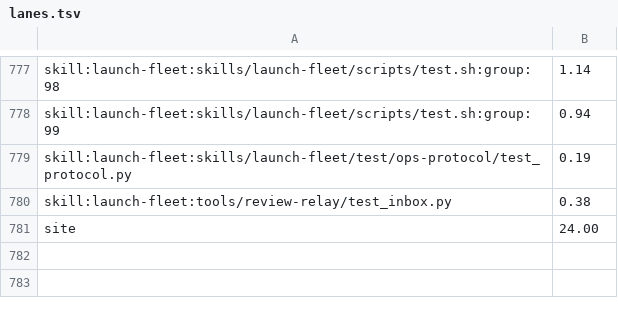
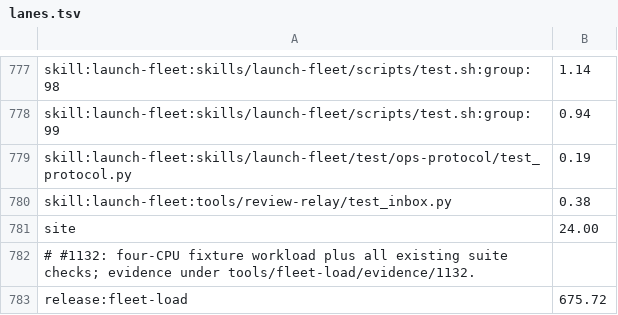
Before and after one commit to luke23571113/OpenWiz, a TSV file: ci/shard/lanes.tsv, drawn as a sheet; only a part is shown, gaps mark what is left out; the diff names each change by its address in the sheet, - before the commit and + after, or states it on an @@ line.

Commit message:
#1132: green fleet load budget and full CI suite

```diff
--- a/ci/shard/lanes.tsv
+++ b/ci/shard/lanes.tsv
+row 782: # #1132: four-CPU fixture workload plus all existing suite checks; evidence under tools/fleet-load/evidence/1132.
+row 783: release:fleet-load | 675.72
```
Also changed, not shown: 11 other files.
